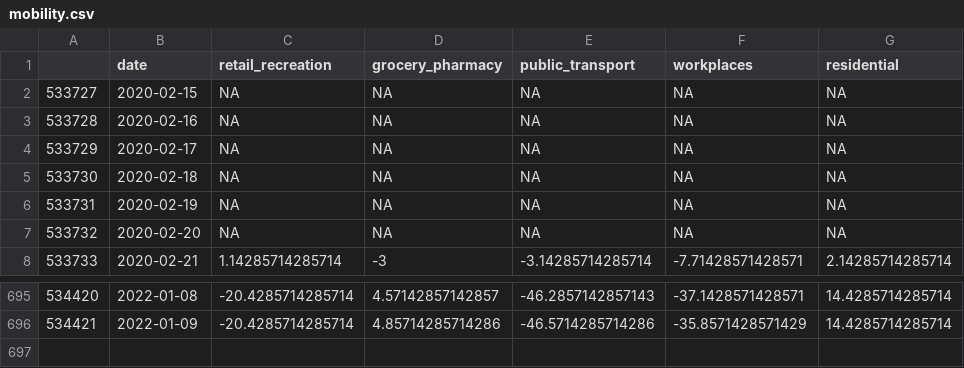
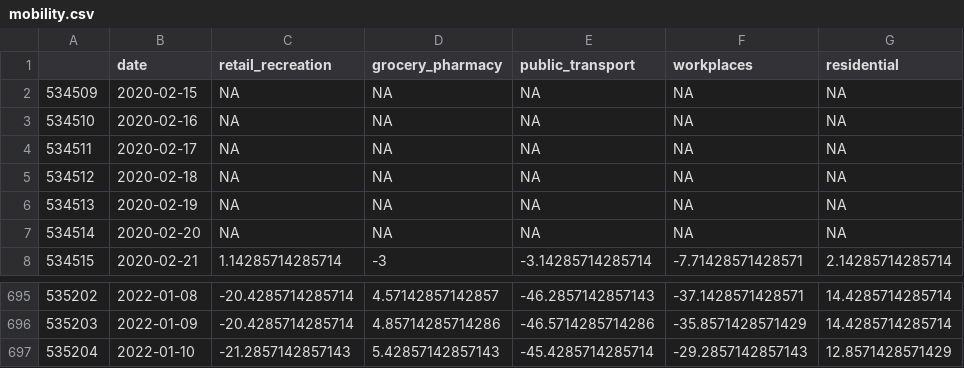
Before and after one commit to eamswe/dashtest, a CSV file: mobility.csv, drawn as a sheet; only a part is shown, gaps mark what is left out; the diff names each change by its address in the sheet, - before the commit and + after, or states it on an @@ line.

Commit message:
data updated!

```diff
--- a/mobility.csv
+++ b/mobility.csv
@@ column A renumbered between rows 2 and 696 @@
+row 697: 535204 | 2022-01-10 | -21.2857142857143 | 5.42857142857143 | -45.4285714285714 | -29.2857142857143 | 12.8571428571429
```
